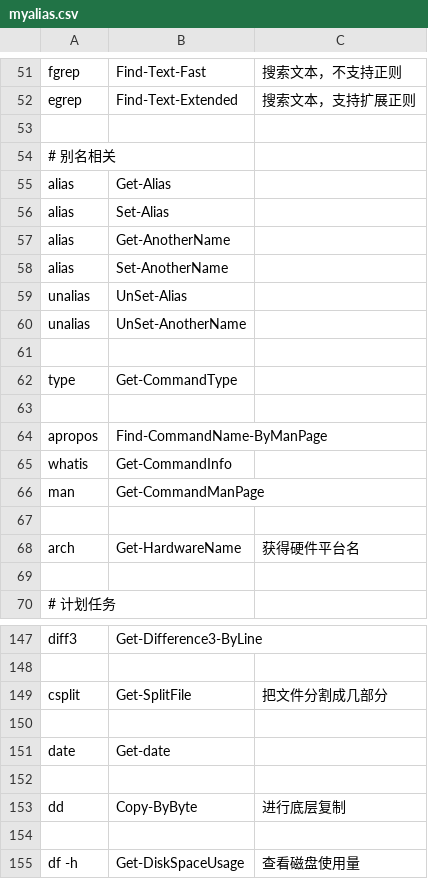
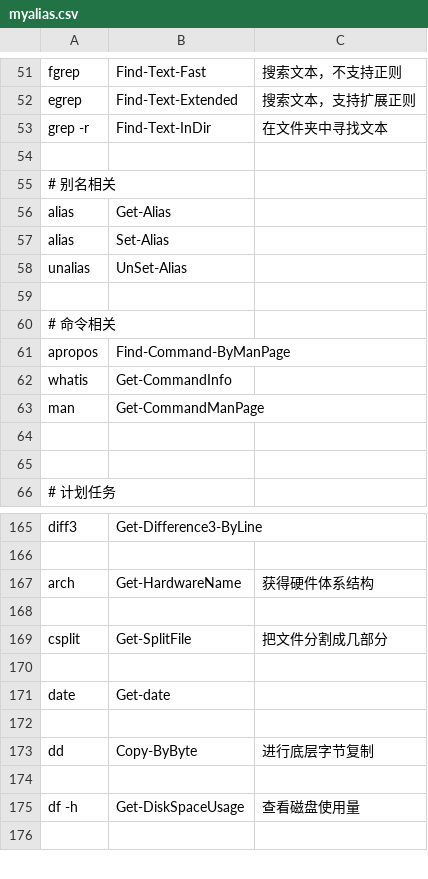
Before and after one commit to zoollcar/Alias-LinuxCommand-ByRules, a CSV file: myalias.csv, drawn as a sheet; only a part is shown, gaps mark what is left out; the shorter side is filled out with more unchanged rows; the diff covers the shown part only.

```diff
--- a/myalias.csv
+++ b/myalias.csv
@@ -52,2 +52,3 @@ fgrep,Find-Text-Fast,搜索文本，不支持正则
 egrep,Find-Text-Extended,搜索文本，支持扩展正则
+grep -r,Find-Text-InDir,在文件夹中寻找文本
 ,,
@@ -56,10 +57,6 @@ alias,Get-Alias,
 alias,Set-Alias,
-alias,Get-AnotherName,
-alias,Set-AnotherName,
 unalias,UnSet-Alias,
-unalias,UnSet-AnotherName,
 ,,
-type,Get-CommandType,
-,,
-apropos,Find-CommandName-ByManPage,
+# 命令相关,,
+apropos,Find-Command-ByManPage,
 whatis,Get-CommandInfo,
@@ -67,3 +64,2 @@ man,Get-CommandManPage,
 ,,
-arch,Get-HardwareName,获得硬件平台名
 ,,
@@ -148,2 +166,4 @@ diff3,Get-Difference3-ByLine,
 ,,
+arch,Get-HardwareName,获得硬件体系结构
+,,
 csplit,Get-SplitFile,把文件分割成几部分
@@ -152,3 +172,3 @@ date,Get-date,
 ,,
-dd,Copy-ByByte,进行底层复制
+dd,Copy-ByByte,进行底层字节复制
 ,,
```
Also changed, not shown: 12 added rows, 15 removed rows, 17 moved rows and 4 edited cells elsewhere in this file.
